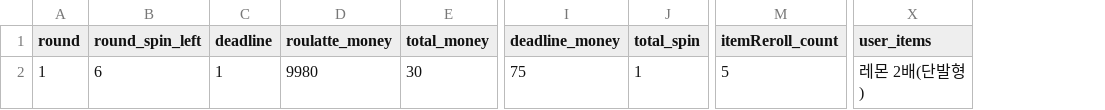
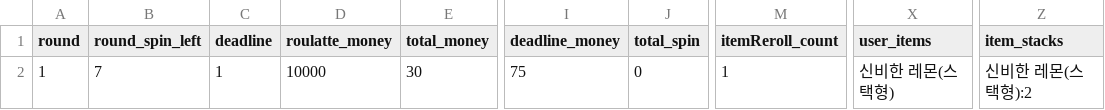
Before and after one commit to bestash1278/Cloverpit, a CSV file: data/user_save.csv, drawn as a sheet; only a part is shown, gaps mark what is left out; the diff names each change by its address in the sheet, - before the commit and + after, or states it on an @@ line.

```diff
--- a/data/user_save.csv
+++ b/data/user_save.csv
+column Z (item_stacks), row 2: 신비한 레몬(스택형):2
-B2 (round_spin_left): 6
+B2 (round_spin_left): 7
-D2 (roulatte_money): 9980
+D2 (roulatte_money): 10000
-J2 (total_spin): 1
+J2 (total_spin): 0
-M2 (itemReroll_count): 5
+M2 (itemReroll_count): 1
-X2 (user_items): 레몬 2배(단발형)
+X2 (user_items): 신비한 레몬(스택형)
```
Also changed, not shown: 6 other files.
